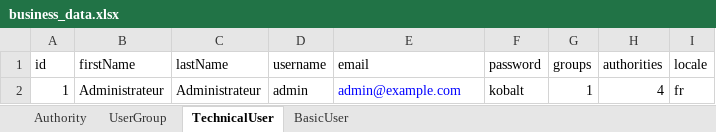
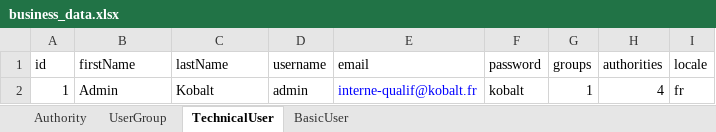
Before and after one commit to igloo-project/igloo-parent, an Excel workbook: basic-application/basic-application-core/src/main/resources/init/business_data.xlsx, sheet TechnicalUser, drawn as a sheet; values as stored, in another font and other column widths than the file's, no borders; table styles not drawn; the diff names each change by its address in the sheet, - before the commit and + after, or states it on an @@ line.

Commit message:
BasicApp: use kobalt email address for admin user

```diff
--- a/basic-application/basic-application-core/src/main/resources/init/business_data.xlsx (sheet TechnicalUser)
+++ b/basic-application/basic-application-core/src/main/resources/init/business_data.xlsx (sheet TechnicalUser)
-B2 (firstName): Administrateur
+B2 (firstName): Admin
-C2 (lastName): Administrateur
+C2 (lastName): Kobalt
-E2 (email): admin@example.com
+E2 (email): interne-qualif@kobalt.fr
```
